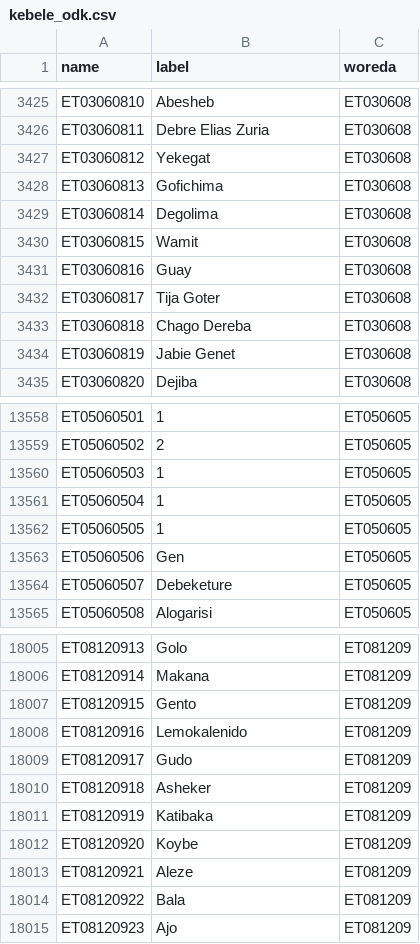
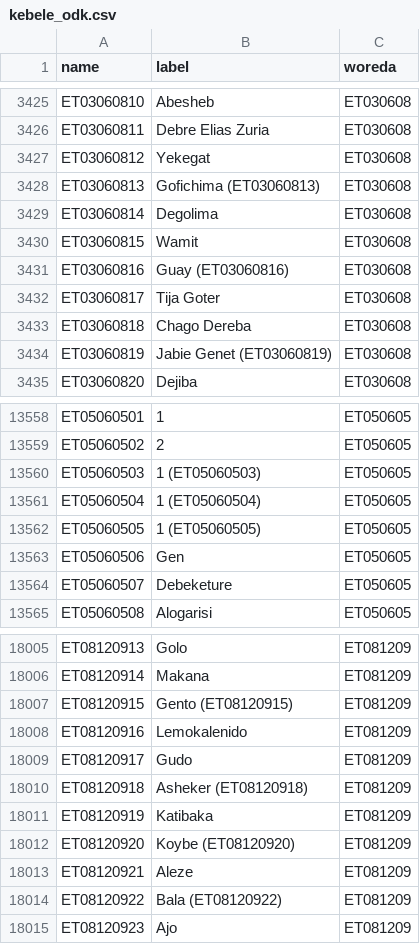
Before and after one commit to Centre-for-Open-Societal-Systems/livestock-registry, a CSV file: odk/media/kebele_odk.csv, drawn as a sheet; only a part is shown, gaps mark what is left out; the diff covers the shown part only.

Commit message:
Livestock ODK locations: use Master Data names, keep labels unique, use real 10-character codes
Labels are the names New Dev Master Data serves (places that share a name under
one parent already carry their code in brackets), the generator refuses
duplicate codes and a form without a kebele question, and the tests check that
every sample code is in its list, that children extend their parent's code and
that no label repeats under one parent. Examples in docs, comments and tests
use the 10-character kebele ids Master Data serves instead of the retired
14-character form. odk/test_transform.py runs again against the current
template sections; the README says what happens to submissions from forms
before v7.

```diff
--- a/odk/media/kebele_odk.csv
+++ b/odk/media/kebele_odk.csv
@@ -3427,9 +3427,9 @@ ET03060811,Debre Elias Zuria,ET030608
 ET03060812,Yekegat,ET030608
-ET03060813,Gofichima,ET030608
+ET03060813,Gofichima (ET03060813),ET030608
 ET03060814,Degolima,ET030608
 ET03060815,Wamit,ET030608
-ET03060816,Guay,ET030608
+ET03060816,Guay (ET03060816),ET030608
 ET03060817,Tija Goter,ET030608
 ET03060818,Chago Dereba,ET030608
-ET03060819,Jabie Genet,ET030608
+ET03060819,Jabie Genet (ET03060819),ET030608
 ET03060820,Dejiba,ET030608
@@ -13559,5 +13559,5 @@ ET05060501,1,ET050605
 ET05060502,2,ET050605
-ET05060503,1,ET050605
-ET05060504,1,ET050605
-ET05060505,1,ET050605
+ET05060503,1 (ET05060503),ET050605
+ET05060504,1 (ET05060504),ET050605
+ET05060505,1 (ET05060505),ET050605
 ET05060506,Gen,ET050605
@@ -18006,10 +18006,10 @@ ET08120913,Golo,ET081209
 ET08120914,Makana,ET081209
-ET08120915,Gento,ET081209
+ET08120915,Gento (ET08120915),ET081209
 ET08120916,Lemokalenido,ET081209
 ET08120917,Gudo,ET081209
-ET08120918,Asheker,ET081209
+ET08120918,Asheker (ET08120918),ET081209
 ET08120919,Katibaka,ET081209
-ET08120920,Koybe,ET081209
+ET08120920,Koybe (ET08120920),ET081209
 ET08120921,Aleze,ET081209
-ET08120922,Bala,ET081209
+ET08120922,Bala (ET08120922),ET081209
 ET08120923,Ajo,ET081209
```
Also changed, not shown: 133 edited cells elsewhere in this file, odk/media/woreda_odk.csv, 13 other files.
